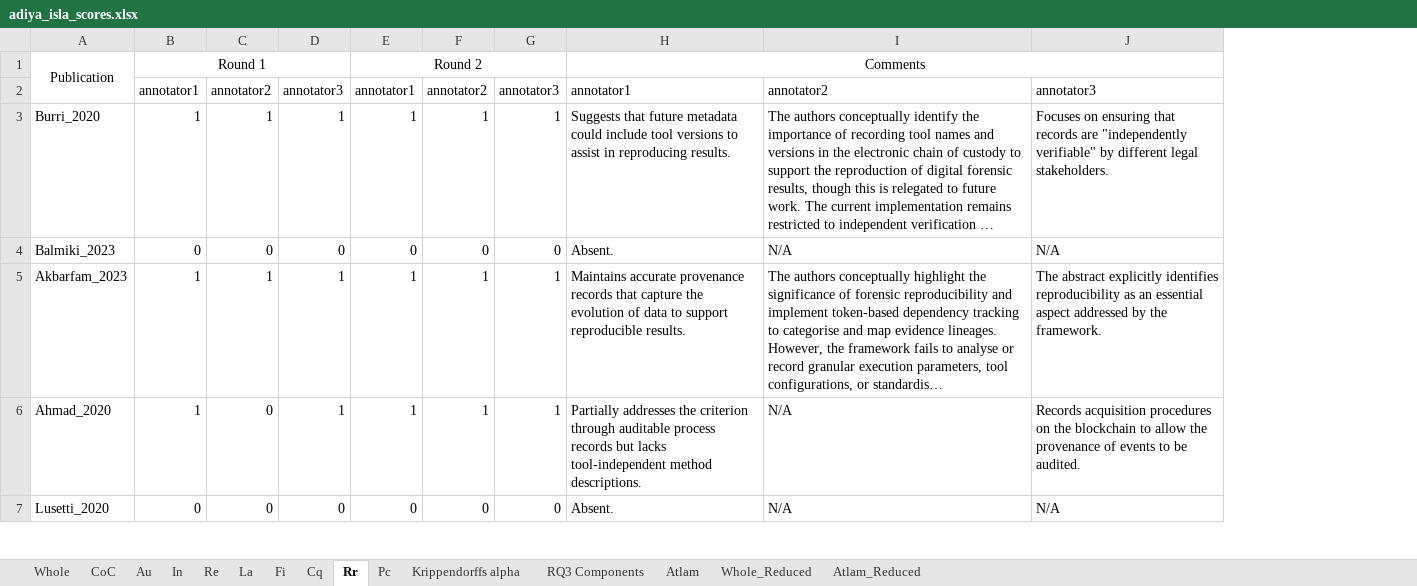
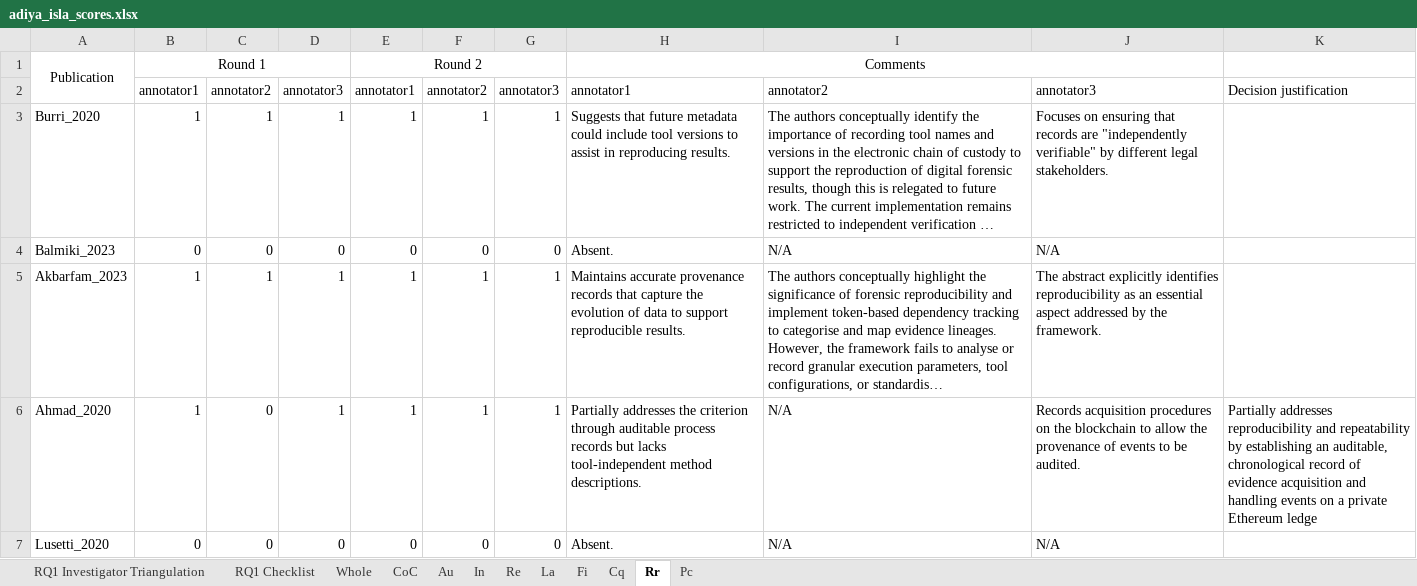
Before and after one commit to Gaulgeous/COSE_LRRC_Publication, an Excel workbook: Data/adiya_isla_scores.xlsx, sheet Rr, drawn as a sheet; only a part is shown; long unchanged cells end in …; values as stored, in another font and other column widths than the file's, no borders; the diff covers the shown part only; the diff names each change by its address in the sheet, - before the commit and + after, or states it on an @@ line.

```diff
--- a/Data/adiya_isla_scores.xlsx (sheet Rr)
+++ b/Data/adiya_isla_scores.xlsx (sheet Rr)
-sheet tab: Krippendorffs alpha
-sheet tab: RQ3 Components
-sheet tab: Atlam
-sheet tab: Whole_Reduced
-sheet tab: Atlam_Reduced
+sheet tab: RQ1 Investigator Triangulation
+sheet tab: RQ1 Checklist
+column K, rows 2-6: Decision justification |  |  |  | Partially addresses reproducibility and repeatability by establishing an auditable, chronological record of evidence acquisition and handling events on a private Ethereum ledge
```
Also changed, not shown: 15 edited cells elsewhere in this sheet, sheet Pc, sheet Cq, sheet La, sheet Re, sheet Fi, sheet In, 3 more sheets, 6 other files.
